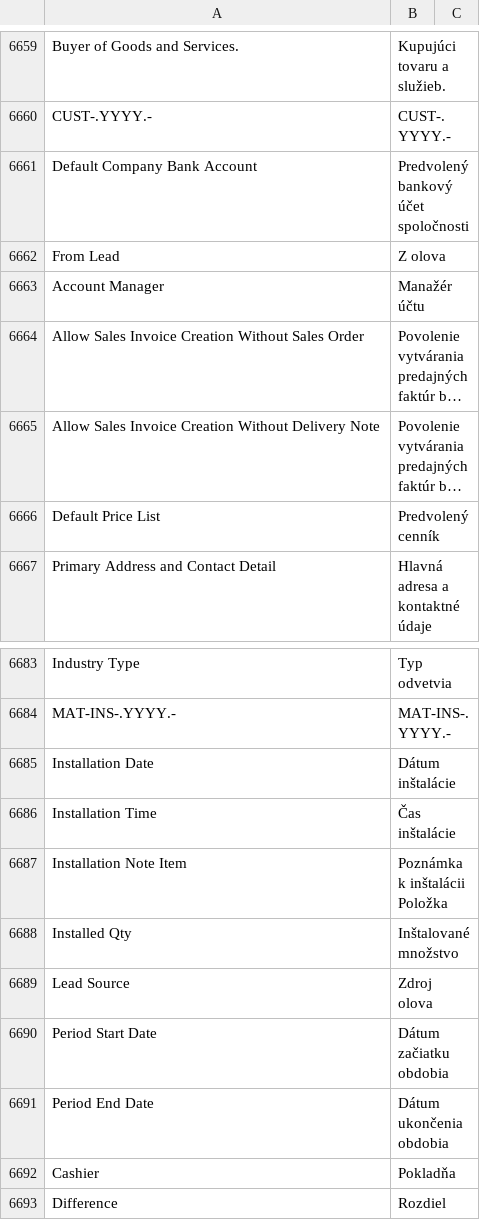
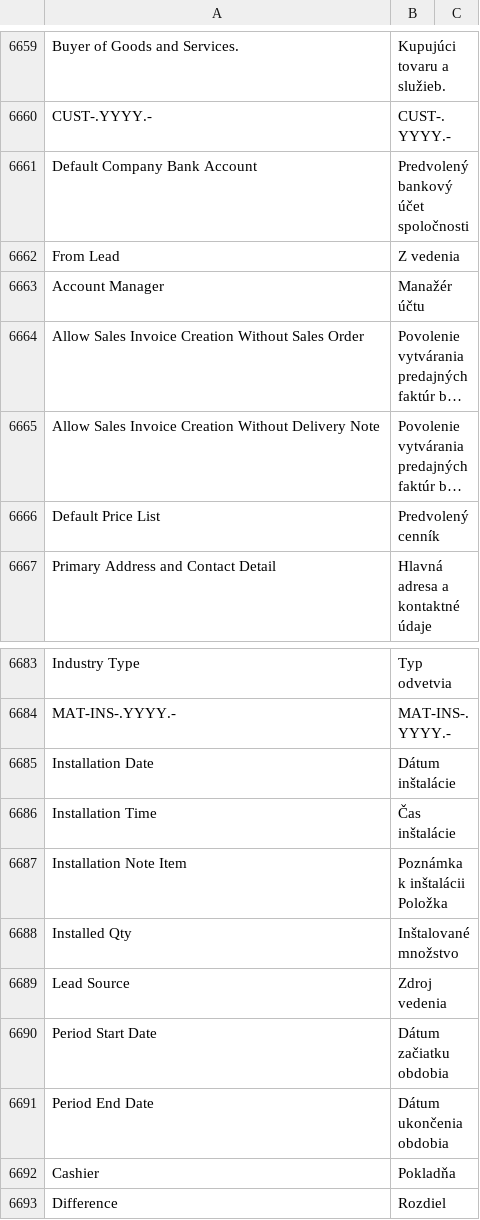
Before and after one commit to jakubsepik/frappe_docker, a CSV file: translations/erpnext/sk.csv, drawn as a sheet; only a part is shown, gaps mark what is left out; long unchanged cells end in …; the diff covers the shown part only.

```diff
--- a/translations/erpnext/sk.csv
+++ b/translations/erpnext/sk.csv
@@ -6661,3 +6661,3 @@ CUST-.YYYY.-,CUST-.YYYY.-,
 Default Company Bank Account,Predvolený bankový účet spoločnosti,
-From Lead,Z olova,
+From Lead,Z vedenia,
 Account Manager,Manažér účtu,
@@ -6688,3 +6688,3 @@ Installation Note Item,Poznámka k inštalácii Položka,
 Installed Qty,Inštalované množstvo,
-Lead Source,Zdroj olova,
+Lead Source,Zdroj vedenia,
 Period Start Date,Dátum začiatku obdobia,
```
Also changed, not shown: 6 edited cells elsewhere in this file.
